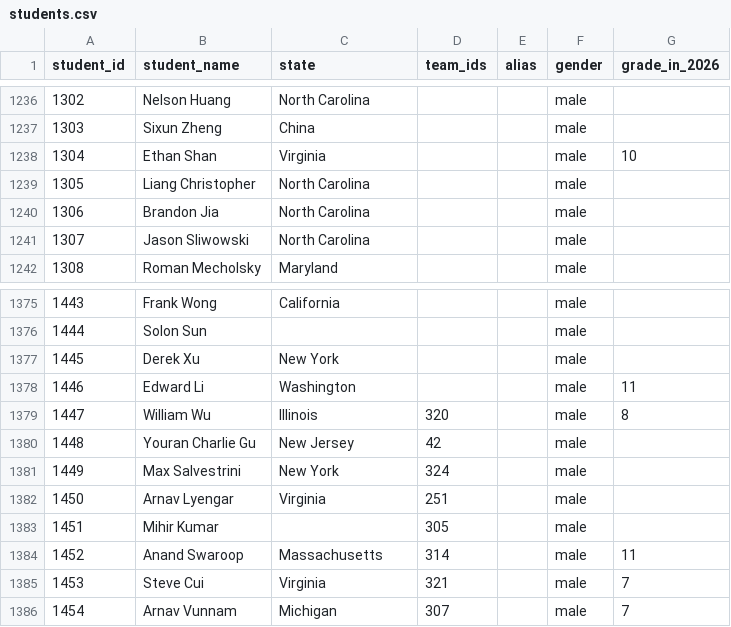
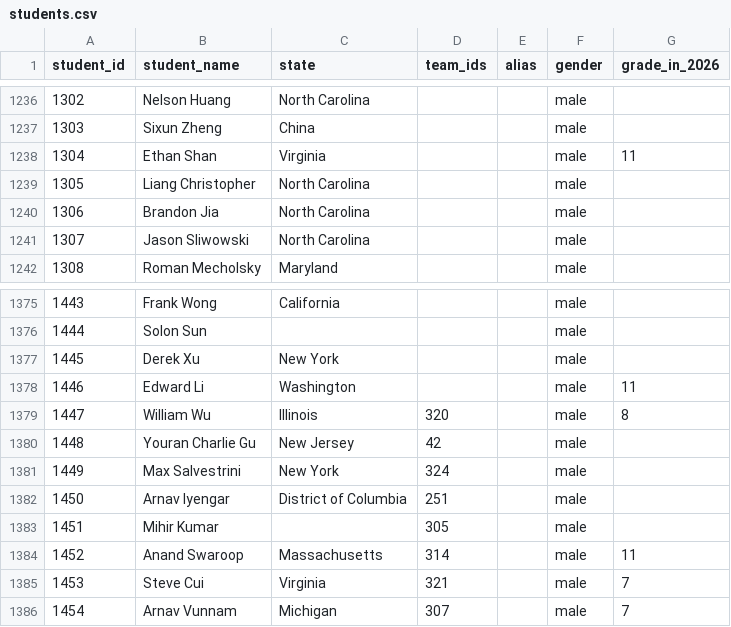
Before and after one commit to x-du/math-competition, a CSV file: database/students/students.csv, drawn as a sheet; only a part is shown, gaps mark what is left out.

Commit message:
UI changs for menu. And some student dagta fixes

```diff
--- a/database/students/students.csv
+++ b/database/students/students.csv
@@ -1237,3 +1237,3 @@ student_id,student_name,state,team_ids,alias,gender,grade_in_2026
 1303,Sixun Zheng,China,,,male,
-1304,Ethan Shan,Virginia,,,male,10
+1304,Ethan Shan,Virginia,,,male,11
 1305,Liang Christopher,North Carolina,,,male,
@@ -1381,3 +1381,3 @@ student_id,student_name,state,team_ids,alias,gender,grade_in_2026
 1449,Max Salvestrini,New York,324,,male,
-1450,Arnav Lyengar,Virginia,251,,male,
+1450,Arnav Iyengar,District of Columbia,251,,male,
 1451,Mihir Kumar,,305,,male,
```
Also changed, not shown: database/contests/mmaths/year=2025/results.csv, 7 other files.
